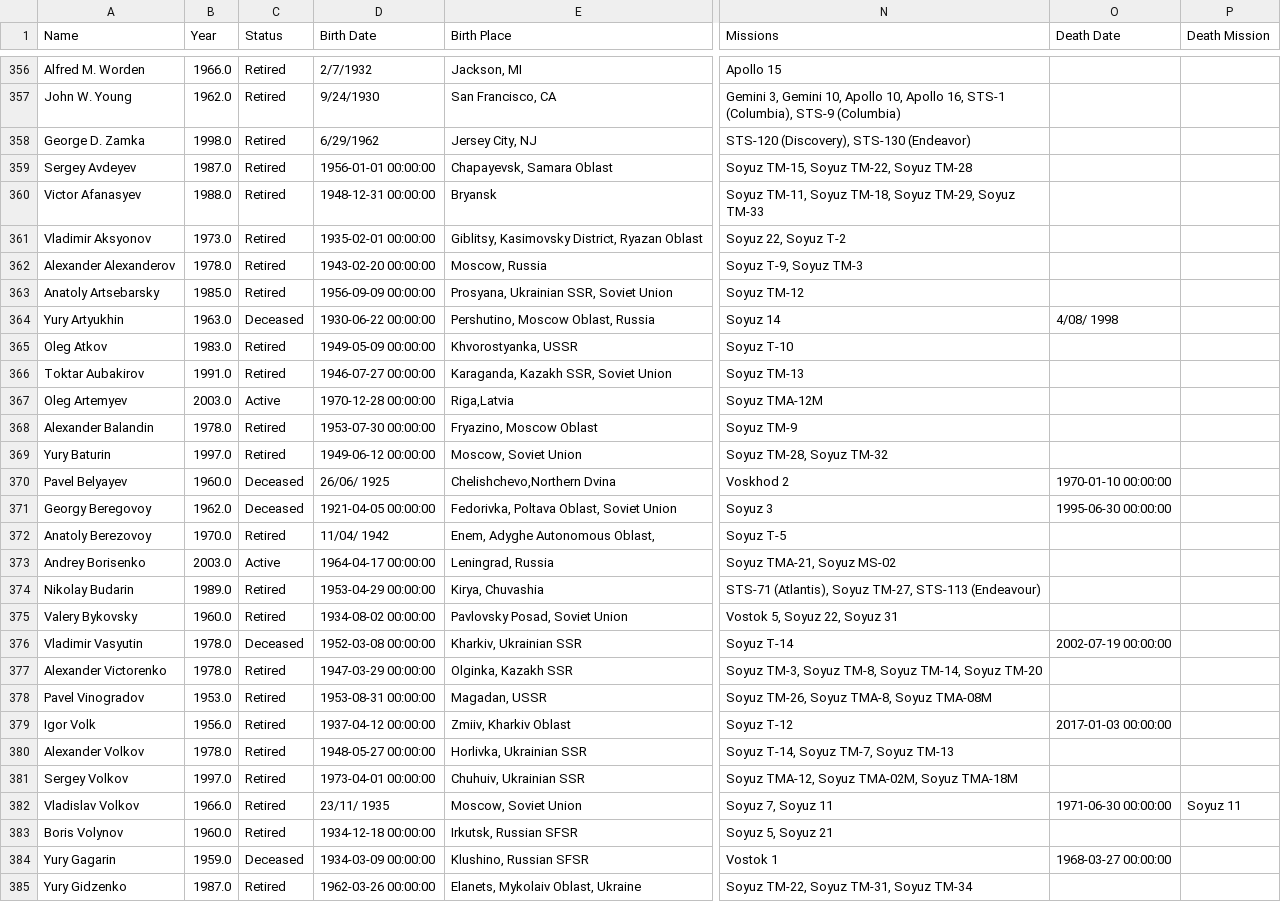
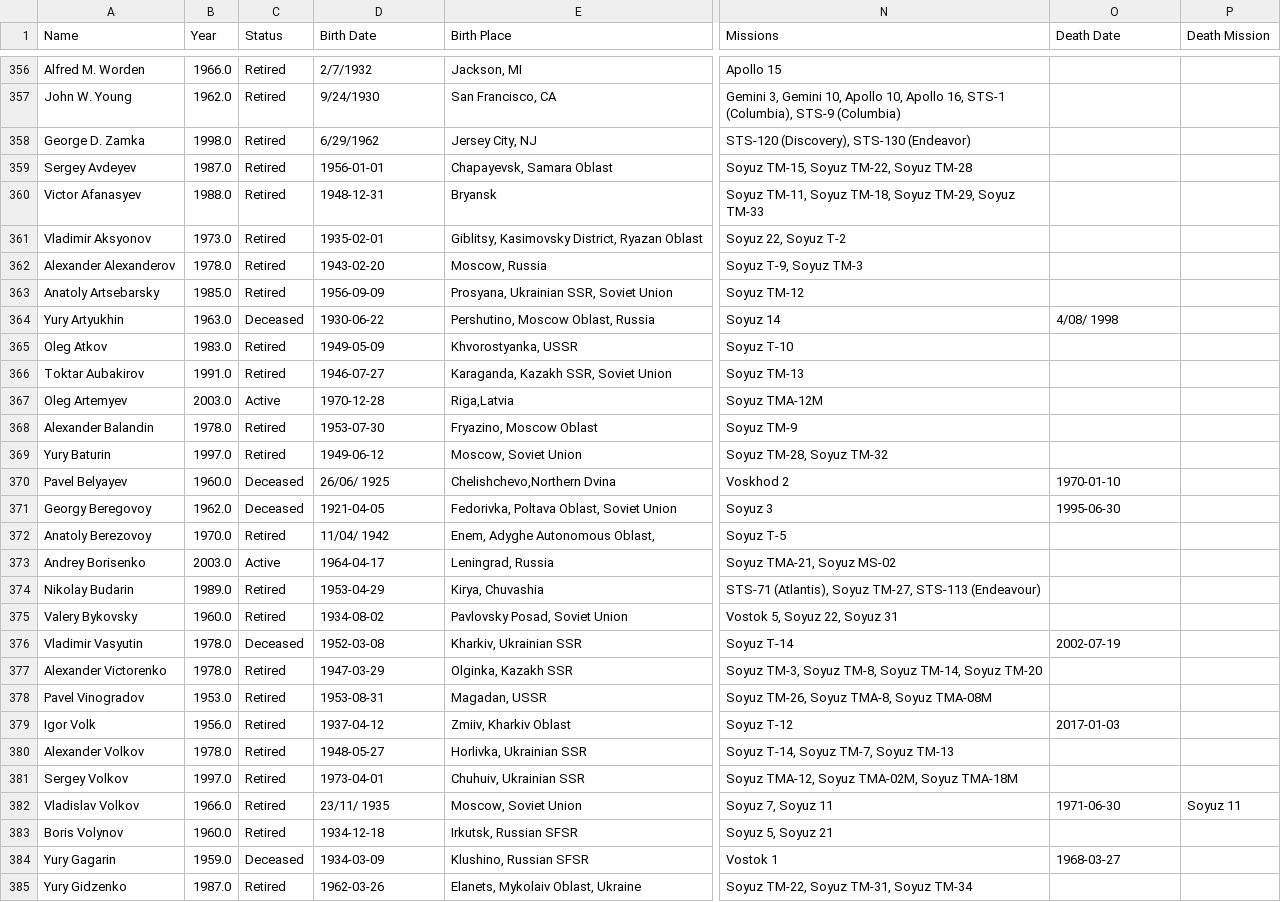
Before and after one commit to FormMe/HumanSpaceFlights, a CSV file: data/all_astronauts.csv, drawn as a sheet; only a part is shown, gaps mark what is left out; the diff covers the shown part only; the diff names each change by its address in the sheet, - before the commit and + after, or states it on an @@ line.

```diff
--- a/data/all_astronauts.csv
+++ b/data/all_astronauts.csv
-D359 (Birth Date): 1956-01-01 00:00:00
+D359 (Birth Date): 1956-01-01
-D360 (Birth Date): 1948-12-31 00:00:00
+D360 (Birth Date): 1948-12-31
-D361 (Birth Date): 1935-02-01 00:00:00
+D361 (Birth Date): 1935-02-01
-D362 (Birth Date): 1943-02-20 00:00:00
+D362 (Birth Date): 1943-02-20
-D363 (Birth Date): 1956-09-09 00:00:00
+D363 (Birth Date): 1956-09-09
-D364 (Birth Date): 1930-06-22 00:00:00
+D364 (Birth Date): 1930-06-22
-D365 (Birth Date): 1949-05-09 00:00:00
+D365 (Birth Date): 1949-05-09
-D366 (Birth Date): 1946-07-27 00:00:00
+D366 (Birth Date): 1946-07-27
-D367 (Birth Date): 1970-12-28 00:00:00
+D367 (Birth Date): 1970-12-28
-D368 (Birth Date): 1953-07-30 00:00:00
+D368 (Birth Date): 1953-07-30
-D369 (Birth Date): 1949-06-12 00:00:00
+D369 (Birth Date): 1949-06-12
-O370 (Death Date): 1970-01-10 00:00:00
+O370 (Death Date): 1970-01-10
-D371 (Birth Date): 1921-04-05 00:00:00
+D371 (Birth Date): 1921-04-05
-O371 (Death Date): 1995-06-30 00:00:00
+O371 (Death Date): 1995-06-30
-D373 (Birth Date): 1964-04-17 00:00:00
+D373 (Birth Date): 1964-04-17
-D374 (Birth Date): 1953-04-29 00:00:00
+D374 (Birth Date): 1953-04-29
-D375 (Birth Date): 1934-08-02 00:00:00
+D375 (Birth Date): 1934-08-02
-D376 (Birth Date): 1952-03-08 00:00:00
+D376 (Birth Date): 1952-03-08
-O376 (Death Date): 2002-07-19 00:00:00
+O376 (Death Date): 2002-07-19
-D377 (Birth Date): 1947-03-29 00:00:00
+D377 (Birth Date): 1947-03-29
-D378 (Birth Date): 1953-08-31 00:00:00
+D378 (Birth Date): 1953-08-31
-D379 (Birth Date): 1937-04-12 00:00:00
+D379 (Birth Date): 1937-04-12
-O379 (Death Date): 2017-01-03 00:00:00
+O379 (Death Date): 2017-01-03
-D380 (Birth Date): 1948-05-27 00:00:00
+D380 (Birth Date): 1948-05-27
-D381 (Birth Date): 1973-04-01 00:00:00
+D381 (Birth Date): 1973-04-01
-O382 (Death Date): 1971-06-30 00:00:00
+O382 (Death Date): 1971-06-30
-D383 (Birth Date): 1934-12-18 00:00:00
+D383 (Birth Date): 1934-12-18
-D384 (Birth Date): 1934-03-09 00:00:00
+D384 (Birth Date): 1934-03-09
-O384 (Death Date): 1968-03-27 00:00:00
+O384 (Death Date): 1968-03-27
-D385 (Birth Date): 1962-03-26 00:00:00
+D385 (Birth Date): 1962-03-26
```
Also changed, not shown: 125 edited cells elsewhere in this file, 2 other files.
